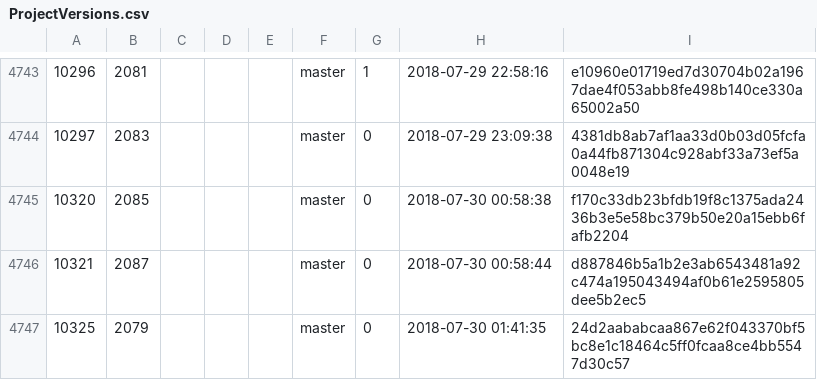
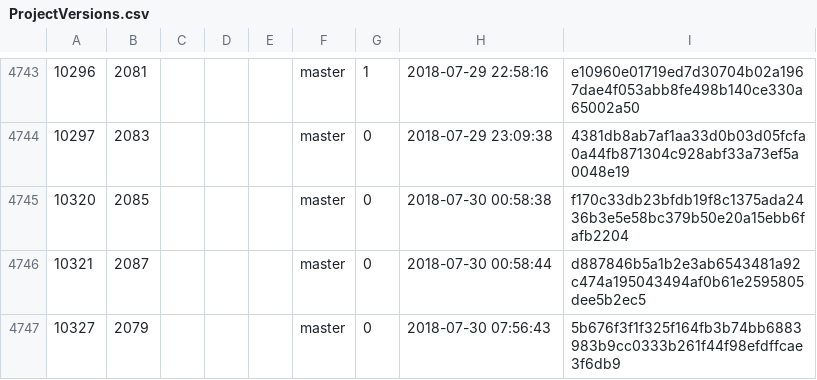
Before and after one commit to cppan/database, a CSV file: ProjectVersions.csv, drawn as a sheet; only a part is shown, gaps mark what is left out.

```diff
--- a/ProjectVersions.csv
+++ b/ProjectVersions.csv
@@ -4746,2 +4746,2 @@
 10321;2087;;;;master;0;2018-07-30 00:58:44;d887846b5a1b2e3ab6543481a92c474a195043494af0b61e2595805dee5b2ec5
-10325;2079;;;;master;0;2018-07-30 01:41:35;24d2aababcaa867e62f043370bf5bc8e1c18464c5ff0fcaa8ce4bb5547d30c57
+10327;2079;;;;master;0;2018-07-30 07:56:43;5b676f3f1f325f164fb3b74bb6883983b9cc0333b261f44f98efdffcae3f6db9
```
Also changed, not shown: ProjectVersionDependencies.csv, 1 other file.
